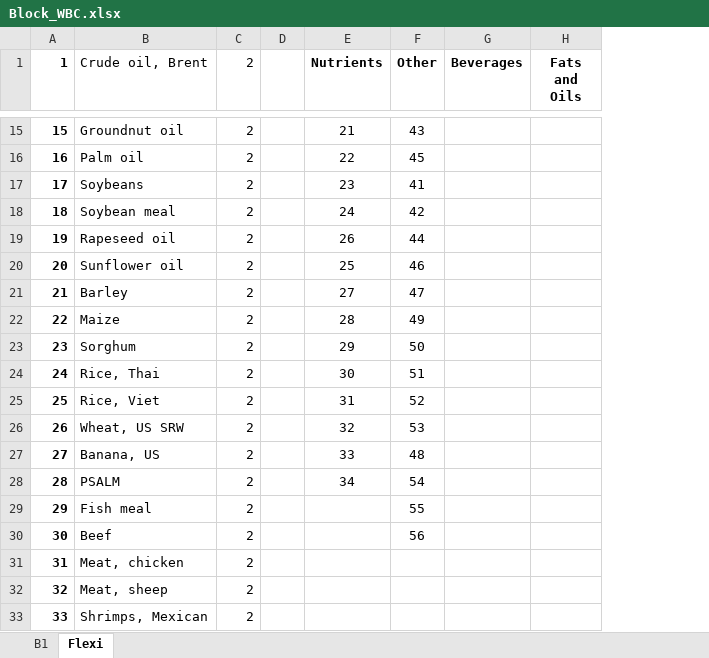
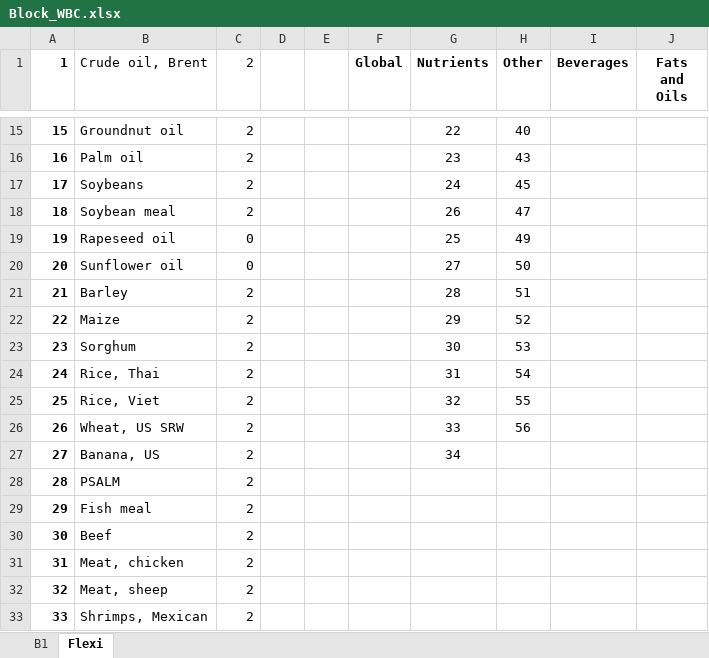
Before and after one commit to sigvekb/dynamic-factor, an Excel workbook: Block_WBC.xlsx, sheet Flexi, drawn as a sheet; only a part is shown, gaps mark what is left out; values as stored, in another font and other column widths than the file's, no borders; conditional formats not drawn; addresses are those after the commit; the diff covers the shown part only; the diff names each change by its address in the sheet, - before the commit and + after, or states it on an @@ line.

Commit message:
Implement fully flexible A matrix with possibility of lags larger than 1

```diff
--- a/Block_WBC.xlsx (sheet Flexi)
+++ b/Block_WBC.xlsx (sheet Flexi)
+column E, empty
+column F (Global), empty
-G15 (Nutrients): 21
+G15 (Nutrients): 22
-H15 (Other): 43
+H15 (Other): 40
-G16 (Nutrients): 22
+G16 (Nutrients): 23
-H16 (Other): 45
+H16 (Other): 43
-G17 (Nutrients): 23
+G17 (Nutrients): 24
-H17 (Other): 41
+H17 (Other): 45
-G18 (Nutrients): 24
+G18 (Nutrients): 26
-H18 (Other): 42
+H18 (Other): 47
-C19:C20 (2): 2
+C19:C20 (2): 0
-G19 (Nutrients): 26
+G19 (Nutrients): 25
-H19 (Other): 44
+H19 (Other): 49
-G20 (Nutrients): 25
+G20 (Nutrients): 27
-H20 (Other): 46
+H20 (Other): 50
-G21 (Nutrients): 27
+G21 (Nutrients): 28
-H21 (Other): 47
+H21 (Other): 51
-G22 (Nutrients): 28
+G22 (Nutrients): 29
-H22 (Other): 49
+H22 (Other): 52
-G23 (Nutrients): 29
+G23 (Nutrients): 30
-H23 (Other): 50
+H23 (Other): 53
-G24 (Nutrients): 30
+G24 (Nutrients): 31
-H24 (Other): 51
+H24 (Other): 54
-G25 (Nutrients): 31
+G25 (Nutrients): 32
-H25 (Other): 52
+H25 (Other): 55
-G26 (Nutrients): 32
+G26 (Nutrients): 33
-H26 (Other): 53
+H26 (Other): 56
-G27 (Nutrients): 33
+G27 (Nutrients): 34
-H27 (Other): 48
+H27 (Other): (empty)
-G28 (Nutrients): 34
+G28 (Nutrients): (empty)
-H28 (Other): 54
+H28 (Other): (empty)
-H29 (Other): 55
+H29 (Other): (empty)
-H30 (Other): 56
+H30 (Other): (empty)
```
Also changed, not shown: 1 added row, 1 removed row, 30 edited cells and row numbers in column A elsewhere in this sheet, formulas that keep their value, 5 other files.
